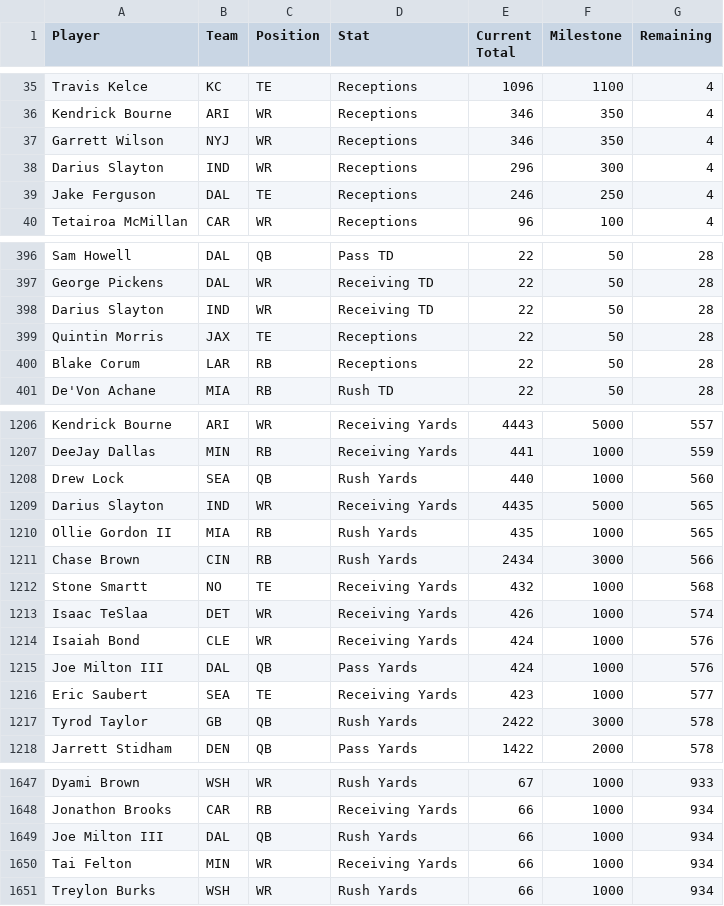
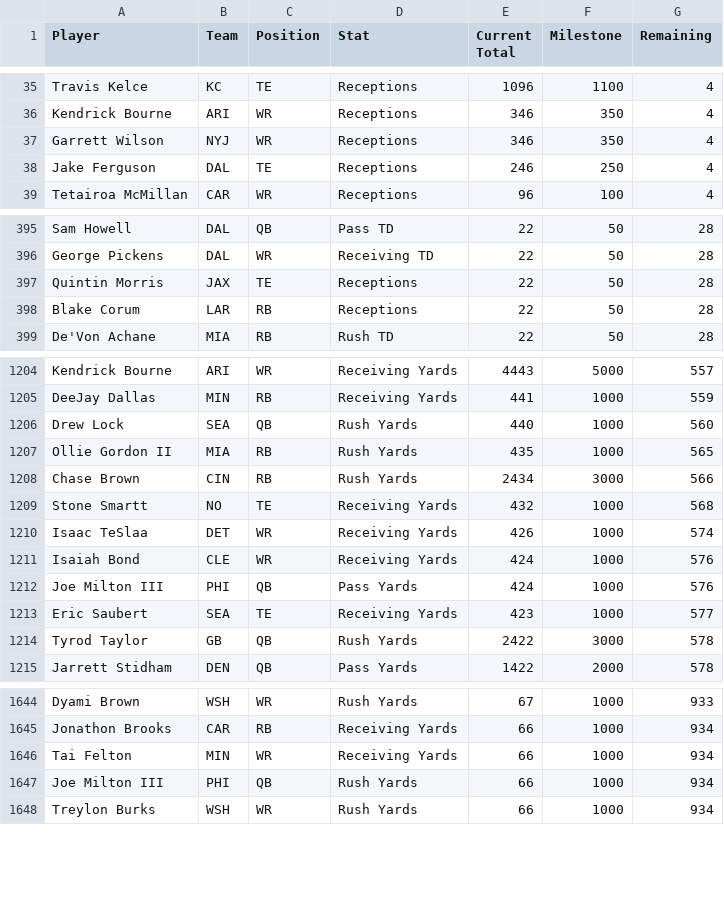
Before and after one commit to HitByOne/nlfdashboard, a CSV file: site/data/nfl_2026_milestones.csv, drawn as a sheet; only a part is shown, gaps mark what is left out.

```diff
--- a/site/data/nfl_2026_milestones.csv
+++ b/site/data/nfl_2026_milestones.csv
@@ -37,3 +37,2 @@ Kendrick Bourne,ARI,WR,Receptions,346,350,4
 Garrett Wilson,NYJ,WR,Receptions,346,350,4
-Darius Slayton,IND,WR,Receptions,296,300,4
 Jake Ferguson,DAL,TE,Receptions,246,250,4
@@ -397,3 +396,2 @@ Sam Howell,DAL,QB,Pass TD,22,50,28
 George Pickens,DAL,WR,Receiving TD,22,50,28
-Darius Slayton,IND,WR,Receiving TD,22,50,28
 Quintin Morris,JAX,TE,Receptions,22,50,28
@@ -1208,3 +1206,2 @@ DeeJay Dallas,MIN,RB,Receiving Yards,441,1000,559
 Drew Lock,SEA,QB,Rush Yards,440,1000,560
-Darius Slayton,IND,WR,Receiving Yards,4435,5000,565
 Ollie Gordon II,MIA,RB,Rush Yards,435,1000,565
@@ -1214,3 +1211,3 @@ Isaac TeSlaa,DET,WR,Receiving Yards,426,1000,574
 Isaiah Bond,CLE,WR,Receiving Yards,424,1000,576
-Joe Milton III,DAL,QB,Pass Yards,424,1000,576
+Joe Milton III,PHI,QB,Pass Yards,424,1000,576
 Eric Saubert,SEA,TE,Receiving Yards,423,1000,577
@@ -1648,4 +1645,4 @@ Dyami Brown,WSH,WR,Rush Yards,67,1000,933
 Jonathon Brooks,CAR,RB,Receiving Yards,66,1000,934
-Joe Milton III,DAL,QB,Rush Yards,66,1000,934
 Tai Felton,MIN,WR,Receiving Yards,66,1000,934
+Joe Milton III,PHI,QB,Rush Yards,66,1000,934
 Treylon Burks,WSH,WR,Rush Yards,66,1000,934
```
Also changed, not shown: site/data/nfl_2026_backtest.csv, site/data/nfl_2026_injury_report.csv, 1 other file.
